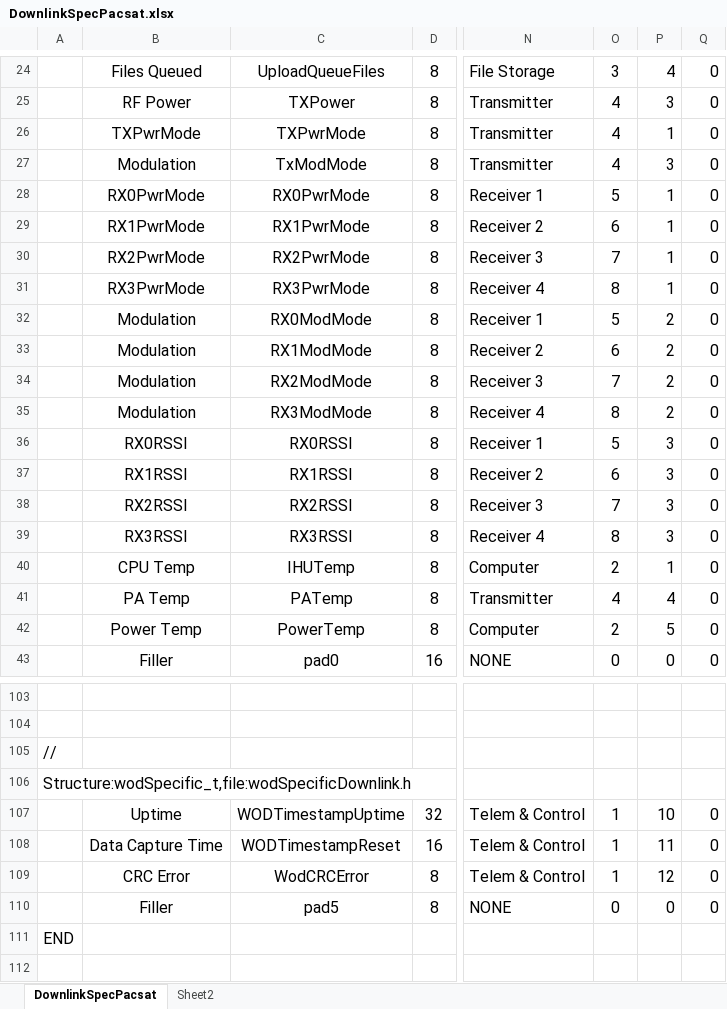
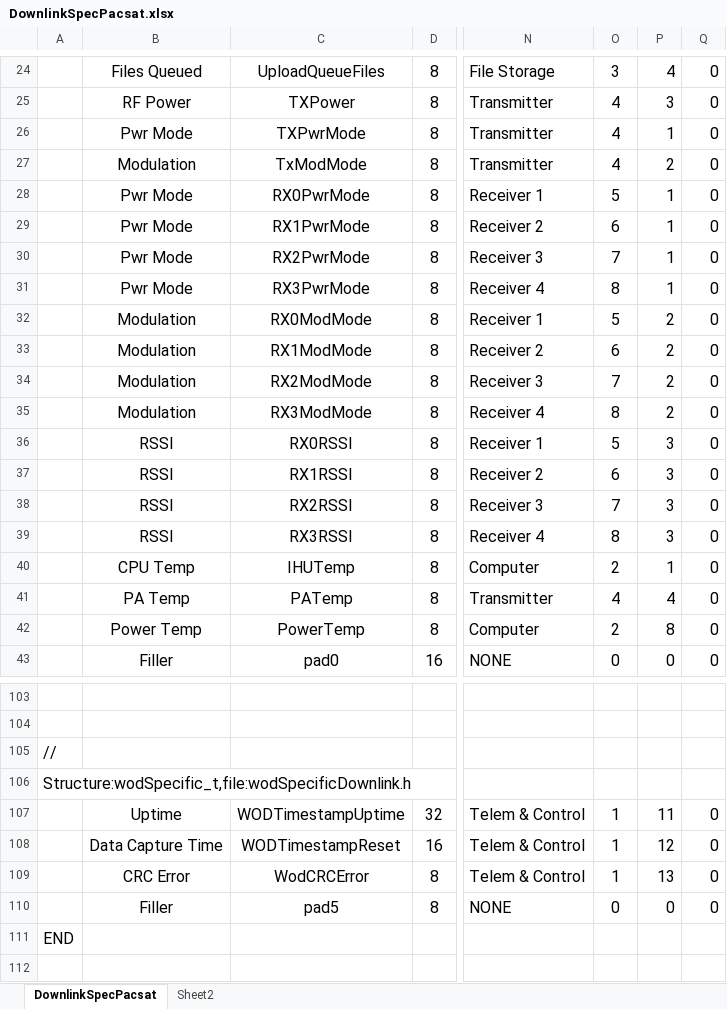
Before and after one commit to AMSAT-NA/PacSatDocs, an Excel workbook: TelemDefinition/DownlinkSpecPacsat.xlsx, sheet DownlinkSpecPacsat, drawn as a sheet; only a part is shown, gaps mark what is left out; values as stored, in another font and other column widths than the file's, no borders; the diff names each change by its address in the sheet, - before the commit and + after, or states it on an @@ line.

```diff
--- a/TelemDefinition/DownlinkSpecPacsat.xlsx (sheet DownlinkSpecPacsat)
+++ b/TelemDefinition/DownlinkSpecPacsat.xlsx (sheet DownlinkSpecPacsat)
-B26: TXPwrMode
+B26: Pwr Mode
-P27: 3
+P27: 2
-B28: RX0PwrMode
+B28: Pwr Mode
-B29: RX1PwrMode
+B29: Pwr Mode
-B30: RX2PwrMode
+B30: Pwr Mode
-B31: RX3PwrMode
+B31: Pwr Mode
-B36: RX0RSSI
+B36: RSSI
-B37: RX1RSSI
+B37: RSSI
-B38: RX2RSSI
+B38: RSSI
-B39: RX3RSSI
+B39: RSSI
-P42: 5
+P42: 8
-P107: 10
+P107: 11
-P108: 11
+P108: 12
-P109: 12
+P109: 13
```
Also changed, not shown: 1 other file.
